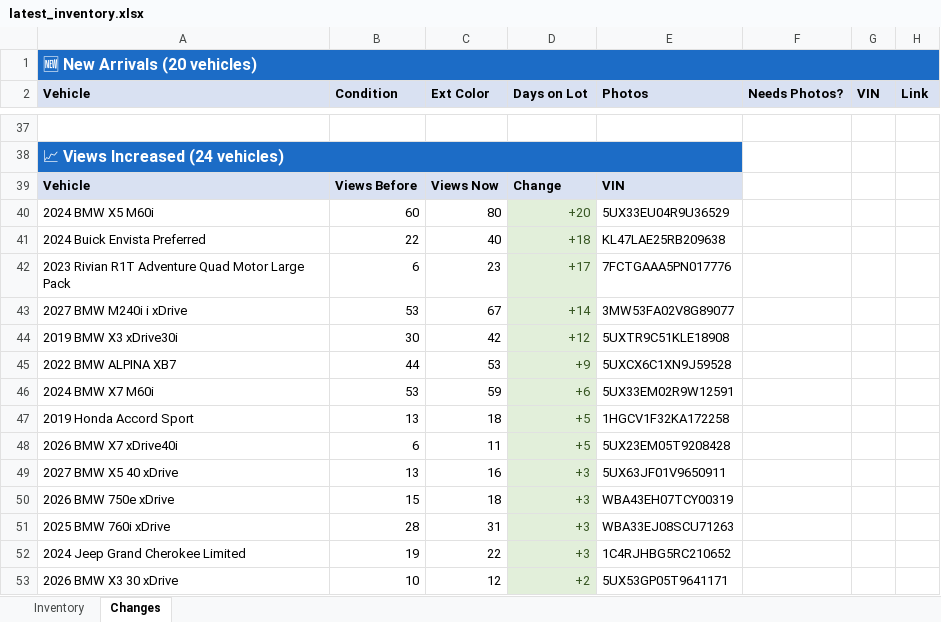
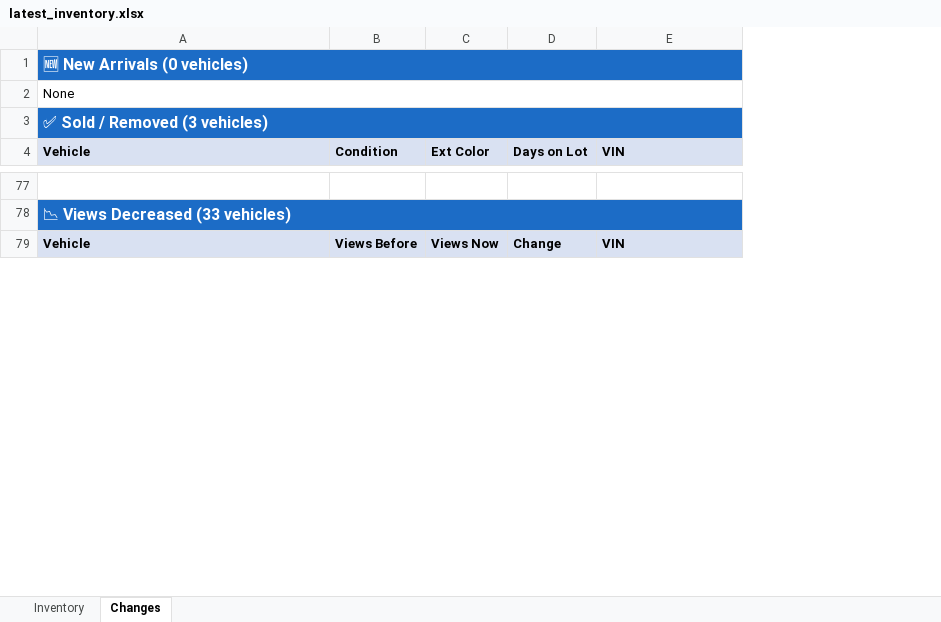
Before and after one commit to jacehoward767-eng/bmw-inventory-scraper, an Excel workbook: latest_inventory.xlsx, sheet Changes, drawn as a sheet; only a part is shown, gaps mark what is left out; values as stored, in another font and other column widths than the file's, no borders; removed rows and columns are numbered as before the commit, all else as after; the diff covers the shown part only; the diff names each change by its address in the sheet, - before the commit and + after, or states it on an @@ line.

```diff
--- a/latest_inventory.xlsx (sheet Changes)
+++ b/latest_inventory.xlsx (sheet Changes)
-column F (Needs Photos?), empty
-column G (VIN), empty
-column H (Link), empty
-A1 (Vehicle): 🆕 New Arrivals (20 vehicles)
+A1 (Vehicle): 🆕 New Arrivals (0 vehicles)
+row 2: None
+row 3: ✅ Sold / Removed (3 vehicles)
-E4: Photos
+E4: VIN
-A78 (Vehicle): 📈 Views Increased (24 vehicles)
+A78 (Vehicle): 📉 Views Decreased (33 vehicles)
-row 40: 2024 BMW X5 M60i | 60 | 80 | +20 | 5UX33EU04R9U36529
-row 41: 2024 Buick Envista Preferred | 22 | 40 | +18 | KL47LAE25RB209638
-row 42: 2023 Rivian R1T Adventure Quad Motor Large Pack | 6 | 23 | +17 | 7FCTGAAA5PN017776
-row 43: 2027 BMW M240i i xDrive | 53 | 67 | +14 | 3MW53FA02V8G89077
-row 44: 2019 BMW X3 xDrive30i | 30 | 42 | +12 | 5UXTR9C51KLE18908
-row 45: 2022 BMW ALPINA XB7 | 44 | 53 | +9 | 5UXCX6C1XN9J59528
-row 46: 2024 BMW X7 M60i | 53 | 59 | +6 | 5UX33EM02R9W12591
-row 47: 2019 Honda Accord Sport | 13 | 18 | +5 | 1HGCV1F32KA172258
-row 48: 2026 BMW X7 xDrive40i | 6 | 11 | +5 | 5UX23EM05T9208428
-row 49: 2027 BMW X5 40 xDrive | 13 | 16 | +3 | 5UX63JF01V9650911
-row 50: 2026 BMW 750e xDrive | 15 | 18 | +3 | WBA43EH07TCY00319
-row 51: 2025 BMW 760i xDrive | 28 | 31 | +3 | WBA33EJ08SCU71263
-row 52: 2024 Jeep Grand Cherokee Limited | 19 | 22 | +3 | 1C4RJHBG5RC210652
-row 53: 2026 BMW X3 30 xDrive | 10 | 12 | +2 | 5UX53GP05T9641171
```
Also changed, not shown: 86 added rows, 62 removed rows, 2 moved rows, 38 edited cells, cell formats and merged cells elsewhere in this sheet, sheet Inventory, 2 other files.
